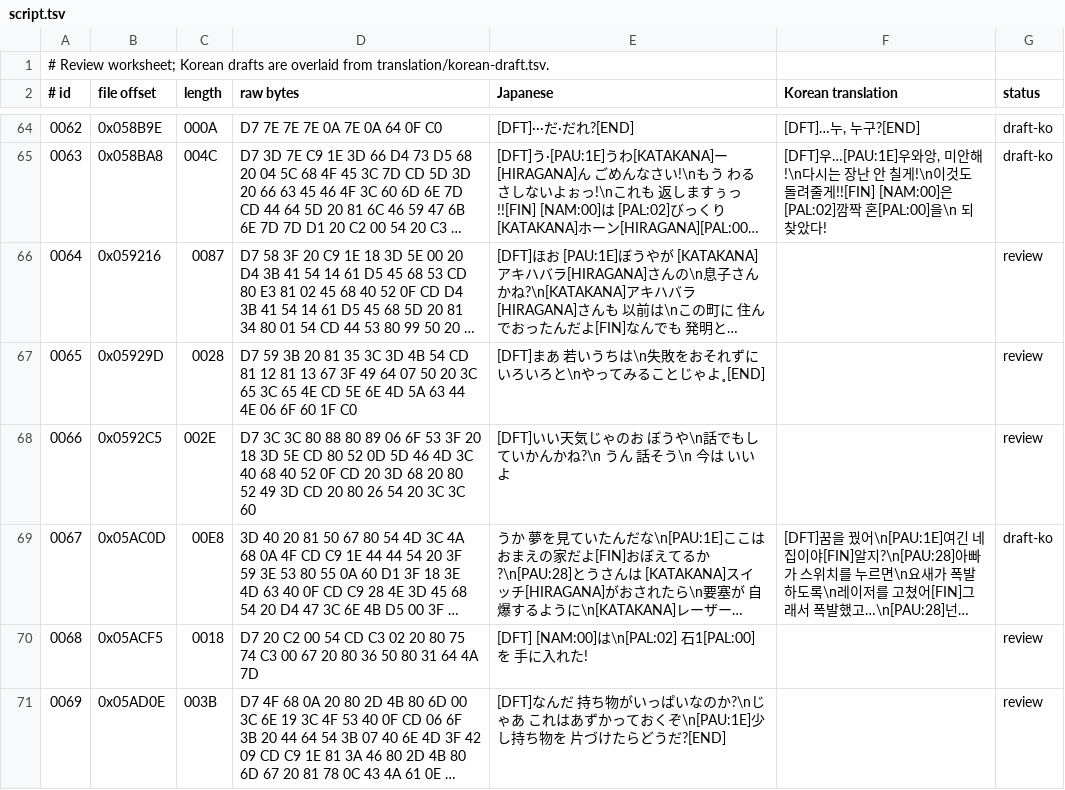
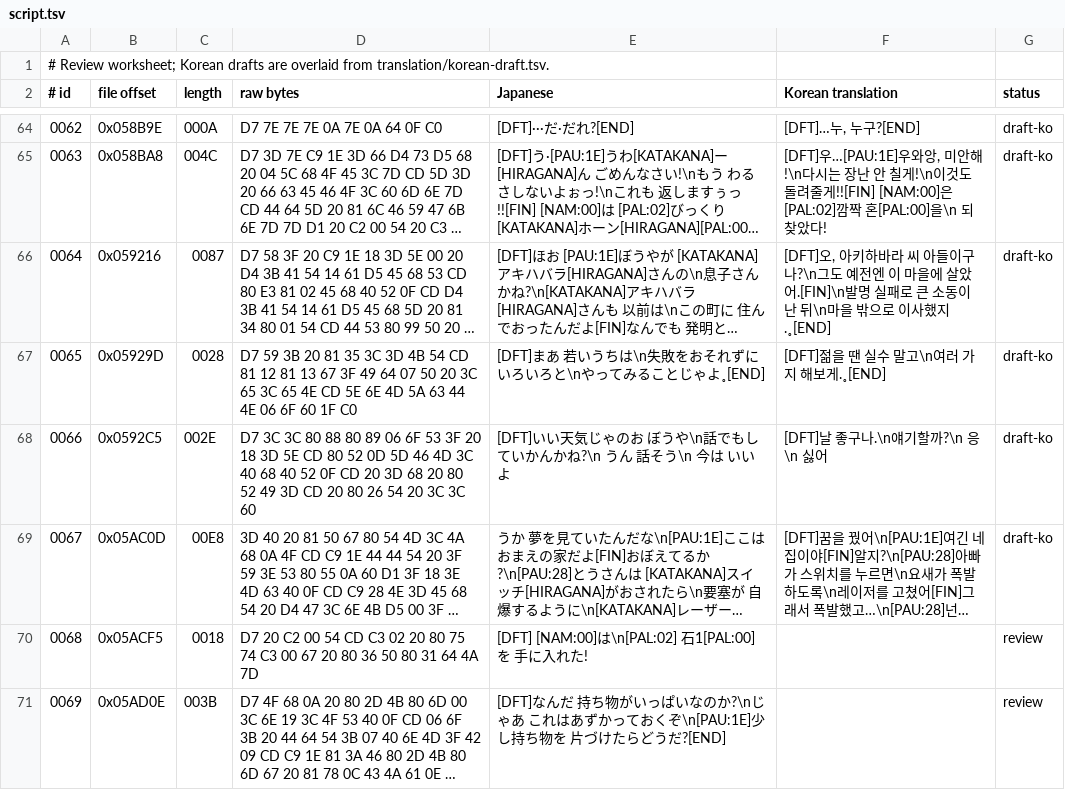
Before and after one commit to crobiz85/slap-stick-kor, a TSV file: translation/script.tsv, drawn as a sheet; only a part is shown, gaps mark what is left out; long unchanged cells end in …; the diff names each change by its address in the sheet, - before the commit and + after, or states it on an @@ line.

```diff
--- a/translation/script.tsv
+++ b/translation/script.tsv
-F66 (Korean translation): (empty)
+F66 (Korean translation): [DFT]오, 아키하바라 씨 아들이구나?\n그도 예전엔 이 마을에 살았어.[FIN]\n발명 실패로 큰 소동이 난 뒤\n마을 밖으로 이사했지.˳[END]
-G66:G68 (status): review
+G66:G68 (status): draft-ko
-F67 (Korean translation): (empty)
+F67 (Korean translation): [DFT]젊을 땐 실수 말고\n여러 가지 해보게.˳[END]
-F68 (Korean translation): (empty)
+F68 (Korean translation): [DFT]날 좋구나.\n얘기할까?\n 응\n 싫어
```
Also changed, not shown: translation/font-layout.tsv, translation/korean-draft.tsv, 7 other files.
